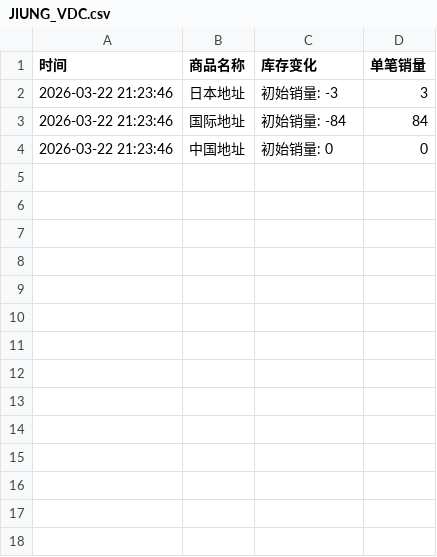
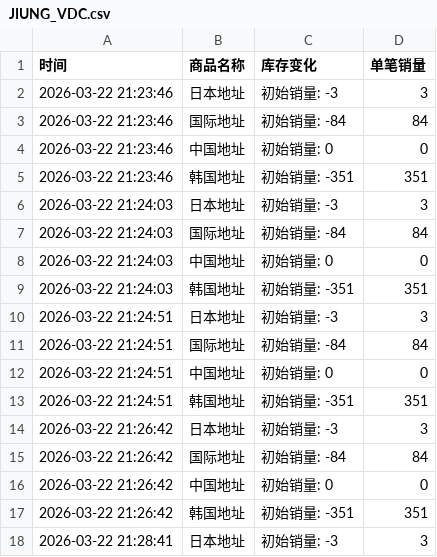
Before and after one commit to kuuritt/JIUNG, a CSV file: JIUNG_VDC.csv, drawn as a sheet.

Commit message:
自动更新数据 2026-03-22 21:28:43

```diff
--- a/JIUNG_VDC.csv
+++ b/JIUNG_VDC.csv
@@ -4 +4,15 @@
 2026-03-22 21:23:46,中国地址,初始销量: 0,0
+2026-03-22 21:23:46,韩国地址,初始销量: -351,351
+2026-03-22 21:24:03,日本地址,初始销量: -3,3
+2026-03-22 21:24:03,国际地址,初始销量: -84,84
+2026-03-22 21:24:03,中国地址,初始销量: 0,0
+2026-03-22 21:24:03,韩国地址,初始销量: -351,351
+2026-03-22 21:24:51,日本地址,初始销量: -3,3
+2026-03-22 21:24:51,国际地址,初始销量: -84,84
+2026-03-22 21:24:51,中国地址,初始销量: 0,0
+2026-03-22 21:24:51,韩国地址,初始销量: -351,351
+2026-03-22 21:26:42,日本地址,初始销量: -3,3
+2026-03-22 21:26:42,国际地址,初始销量: -84,84
+2026-03-22 21:26:42,中国地址,初始销量: 0,0
+2026-03-22 21:26:42,韩国地址,初始销量: -351,351
+2026-03-22 21:28:41,日本地址,初始销量: -3,3
```
